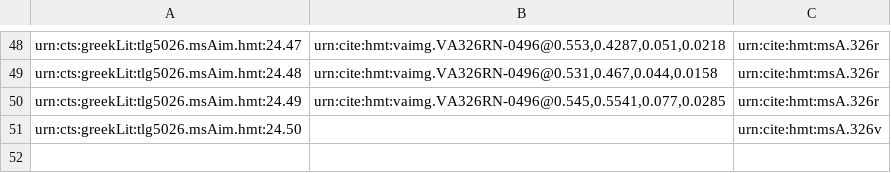
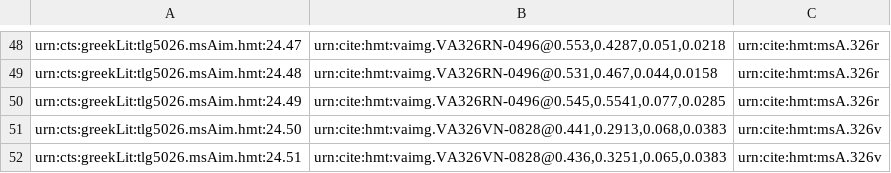
Before and after one commit to hmteditors/il24-all, a CSV file: collections/venA-intermarginal.csv, drawn as a sheet; only a part is shown, gaps mark what is left out.

Commit message:
Update venA-intermarginal.csv

```diff
--- a/collections/venA-intermarginal.csv
+++ b/collections/venA-intermarginal.csv
@@ -50,2 +50,3 @@ urn:cts:greekLit:tlg5026.msAim.hmt:24.48,"urn:cite:hmt:vaimg.VA326RN-0496@0.531,
 urn:cts:greekLit:tlg5026.msAim.hmt:24.49,"urn:cite:hmt:vaimg.VA326RN-0496@0.545,0.5541,0.077,0.0285",urn:cite:hmt:msA.326r
-urn:cts:greekLit:tlg5026.msAim.hmt:24.50,"",urn:cite:hmt:msA.326v
+urn:cts:greekLit:tlg5026.msAim.hmt:24.50,"urn:cite:hmt:vaimg.VA326VN-0828@0.441,0.2913,0.068,0.0383",urn:cite:hmt:msA.326v
+urn:cts:greekLit:tlg5026.msAim.hmt:24.51,"urn:cite:hmt:vaimg.VA326VN-0828@0.436,0.3251,0.065,0.0383",urn:cite:hmt:msA.326v
```
